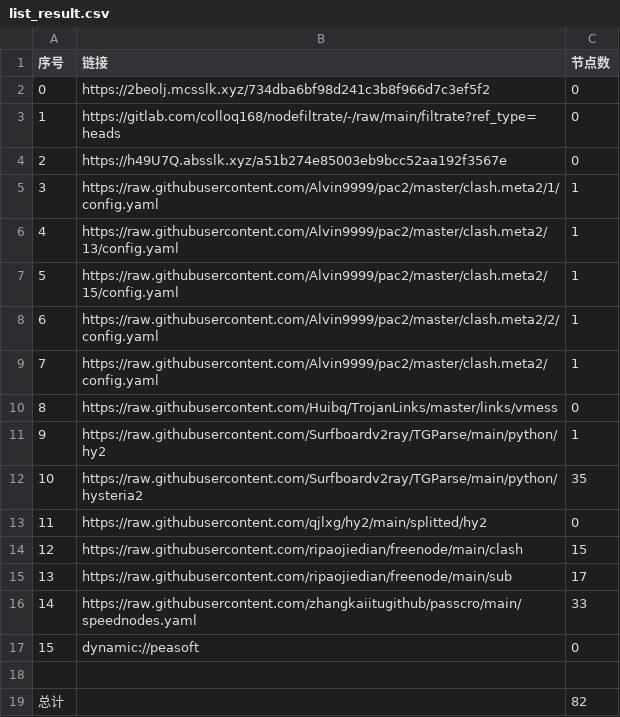
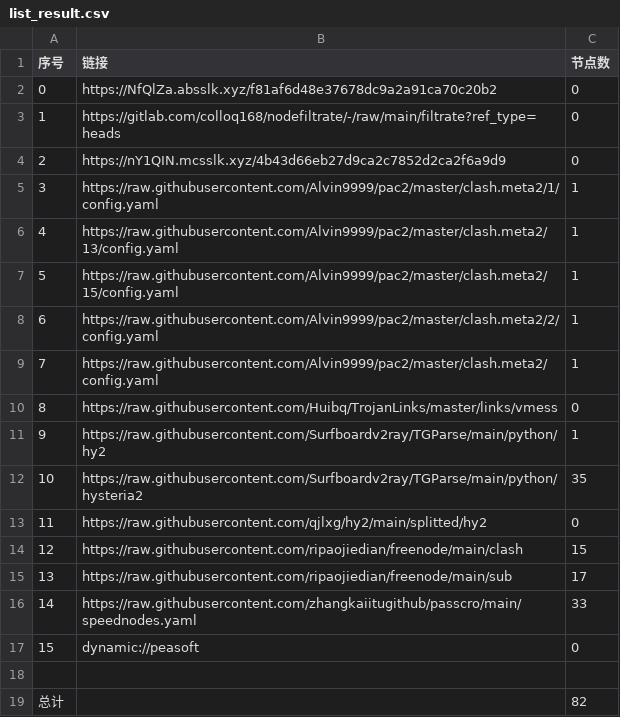
Before and after one commit to wokaotianshi123/NoMoreWalls, a CSV file: list_result.csv, drawn as a sheet.

```diff
--- a/list_result.csv
+++ b/list_result.csv
@@ -1,5 +1,5 @@
 序号,链接,节点数
-0,https://2beolj.mcsslk.xyz/734dba6bf98d241c3b8f966d7c3ef5f2,0
+0,https://NfQlZa.absslk.xyz/f81af6d48e37678dc9a2a91ca70c20b2,0
 1,https://gitlab.com/colloq168/nodefiltrate/-/raw/main/filtrate?ref_type=heads,0
-2,https://h49U7Q.absslk.xyz/a51b274e85003eb9bcc52aa192f3567e,0
+2,https://nY1QIN.mcsslk.xyz/4b43d66eb27d9ca2c7852d2ca2f6a9d9,0
 3,https://raw.githubusercontent.com/Alvin9999/pac2/master/clash.meta2/1/config.yaml,1
```
Also changed, not shown: 5 other files.
